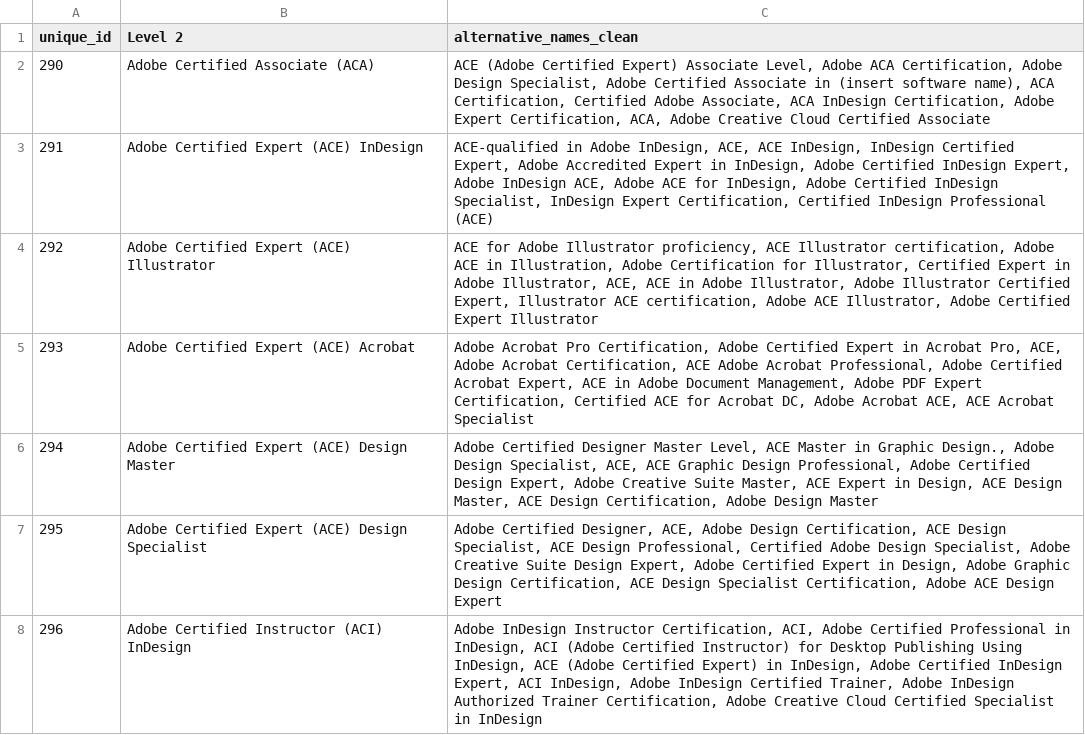
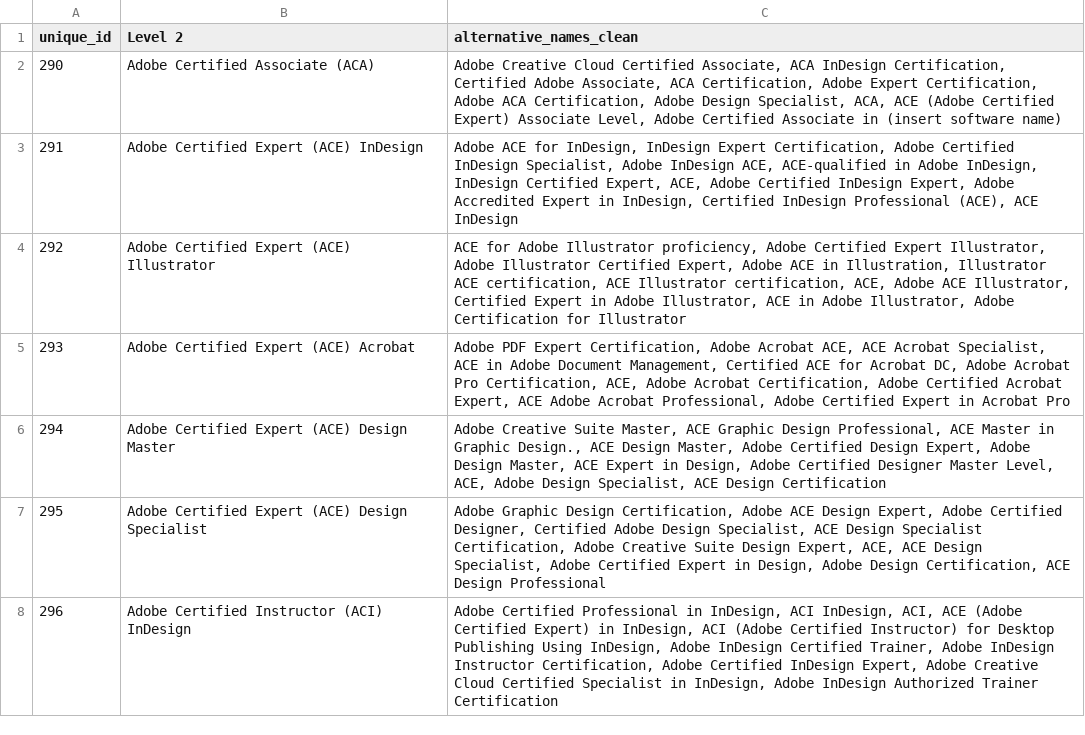
Before and after one commit to epfl-ml4ed/SkillThrills, a CSV file: data/taxonomy/certifications_alternative_names.csv, drawn as a sheet; only a part is shown; the diff covers the shown part only.

```diff
--- a/data/taxonomy/certifications_alternative_names.csv
+++ b/data/taxonomy/certifications_alternative_names.csv
@@ -1,8 +1,8 @@
 unique_id	Level 2	alternative_names_clean
-290	Adobe Certified Associate (ACA)	ACE (Adobe Certified Expert) Associate Level, Adobe ACA Certification, Adobe Design Specialist, Adobe Certified Associate in (insert software name), ACA Certification, Certified Adobe Associate, ACA InDesign Certification, Adobe Expert Certification, ACA, Adobe Creative Cloud Certified Associate
-291	Adobe Certified Expert (ACE) InDesign	ACE-qualified in Adobe InDesign, ACE, ACE InDesign, InDesign Certified Expert, Adobe Accredited Expert in InDesign, Adobe Certified InDesign Expert, Adobe InDesign ACE, Adobe ACE for InDesign, Adobe Certified InDesign Specialist, InDesign Expert Certification, Certified InDesign Professional (ACE)
-292	Adobe Certified Expert (ACE) Illustrator	ACE for Adobe Illustrator proficiency, ACE Illustrator certification, Adobe ACE in Illustration, Adobe Certification for Illustrator, Certified Expert in Adobe Illustrator, ACE, ACE in Adobe Illustrator, Adobe Illustrator Certified Expert, Illustrator ACE certification, Adobe ACE Illustrator, Adobe Certified Expert Illustrator
-293	Adobe Certified Expert (ACE) Acrobat	Adobe Acrobat Pro Certification, Adobe Certified Expert in Acrobat Pro, ACE, Adobe Acrobat Certification, ACE Adobe Acrobat Professional, Adobe Certified Acrobat Expert, ACE in Adobe Document Management, Adobe PDF Expert Certification, Certified ACE for Acrobat DC, Adobe Acrobat ACE, ACE Acrobat Specialist
-294	Adobe Certified Expert (ACE) Design Master	Adobe Certified Designer Master Level, ACE Master in Graphic Design., Adobe Design Specialist, ACE, ACE Graphic Design Professional, Adobe Certified Design Expert, Adobe Creative Suite Master, ACE Expert in Design, ACE Design Master, ACE Design Certification, Adobe Design Master
-295	Adobe Certified Expert (ACE) Design Specialist	Adobe Certified Designer, ACE, Adobe Design Certification, ACE Design Specialist, ACE Design Professional, Certified Adobe Design Specialist, Adobe Creative Suite Design Expert, Adobe Certified Expert in Design, Adobe Graphic Design Certification, ACE Design Specialist Certification, Adobe ACE Design Expert
-296	Adobe Certified Instructor (ACI) InDesign	Adobe InDesign Instructor Certification, ACI, Adobe Certified Professional in InDesign, ACI (Adobe Certified Instructor) for Desktop Publishing Using InDesign, ACE (Adobe Certified Expert) in InDesign, Adobe Certified InDesign Expert, ACI InDesign, Adobe InDesign Certified Trainer, Adobe InDesign Authorized Trainer Certification, Adobe Creative Cloud Certified Specialist in InDesign
+290	Adobe Certified Associate (ACA)	Adobe Creative Cloud Certified Associate, ACA InDesign Certification, Certified Adobe Associate, ACA Certification, Adobe Expert Certification, Adobe ACA Certification, Adobe Design Specialist, ACA, ACE (Adobe Certified Expert) Associate Level, Adobe Certified Associate in (insert software name)
+291	Adobe Certified Expert (ACE) InDesign	Adobe ACE for InDesign, InDesign Expert Certification, Adobe Certified InDesign Specialist, Adobe InDesign ACE, ACE-qualified in Adobe InDesign, InDesign Certified Expert, ACE, Adobe Certified InDesign Expert, Adobe Accredited Expert in InDesign, Certified InDesign Professional (ACE), ACE InDesign
+292	Adobe Certified Expert (ACE) Illustrator	ACE for Adobe Illustrator proficiency, Adobe Certified Expert Illustrator, Adobe Illustrator Certified Expert, Adobe ACE in Illustration, Illustrator ACE certification, ACE Illustrator certification, ACE, Adobe ACE Illustrator, Certified Expert in Adobe Illustrator, ACE in Adobe Illustrator, Adobe Certification for Illustrator
+293	Adobe Certified Expert (ACE) Acrobat	Adobe PDF Expert Certification, Adobe Acrobat ACE, ACE Acrobat Specialist, ACE in Adobe Document Management, Certified ACE for Acrobat DC, Adobe Acrobat Pro Certification, ACE, Adobe Acrobat Certification, Adobe Certified Acrobat Expert, ACE Adobe Acrobat Professional, Adobe Certified Expert in Acrobat Pro
+294	Adobe Certified Expert (ACE) Design Master	Adobe Creative Suite Master, ACE Graphic Design Professional, ACE Master in Graphic Design., ACE Design Master, Adobe Certified Design Expert, Adobe Design Master, ACE Expert in Design, Adobe Certified Designer Master Level, ACE, Adobe Design Specialist, ACE Design Certification
+295	Adobe Certified Expert (ACE) Design Specialist	Adobe Graphic Design Certification, Adobe ACE Design Expert, Adobe Certified Designer, Certified Adobe Design Specialist, ACE Design Specialist Certification, Adobe Creative Suite Design Expert, ACE, ACE Design Specialist, Adobe Certified Expert in Design, Adobe Design Certification, ACE Design Professional
+296	Adobe Certified Instructor (ACI) InDesign	Adobe Certified Professional in InDesign, ACI InDesign, ACI, ACE (Adobe Certified Expert) in InDesign, ACI (Adobe Certified Instructor) for Desktop Publishing Using InDesign, Adobe InDesign Certified Trainer, Adobe InDesign Instructor Certification, Adobe Certified InDesign Expert, Adobe Creative Cloud Certified Specialist in InDesign, Adobe InDesign Authorized Trainer Certification
```
Also changed, not shown: 167 edited cells elsewhere in this file, data/taxonomy/tech_certif_lang.csv, data/taxonomy/technologies_alternative_names.csv, 10 other files.
